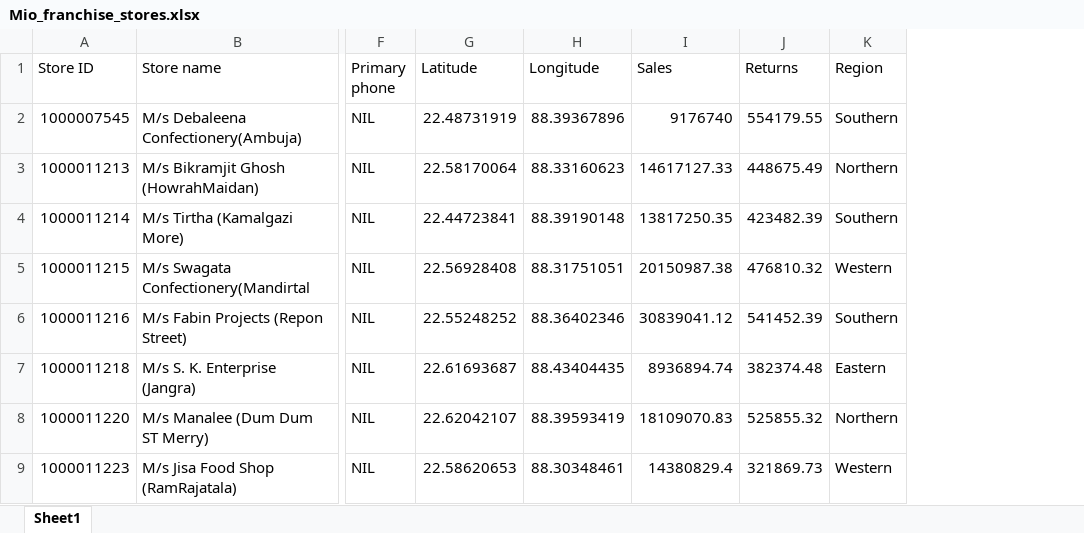
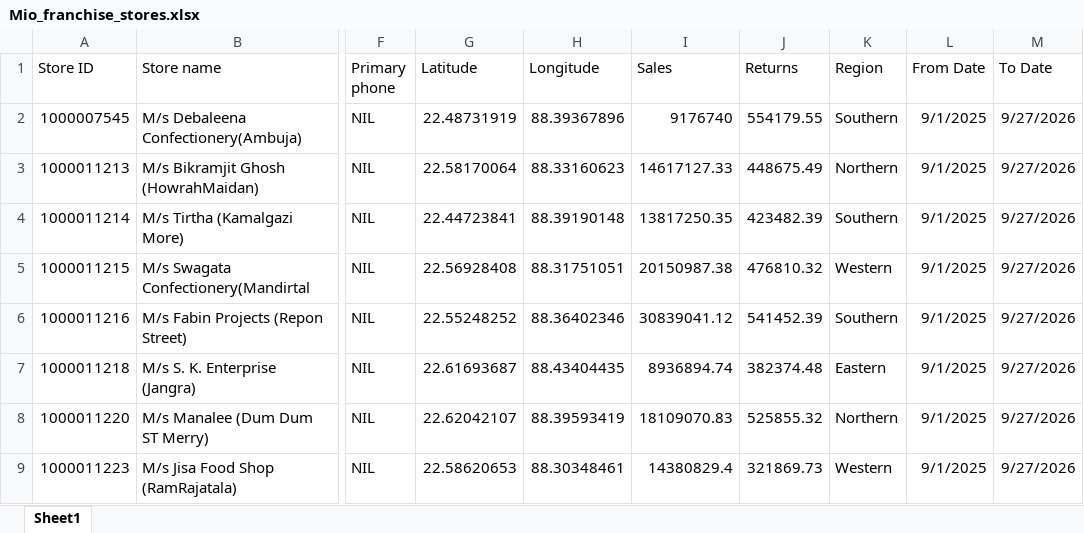
Before and after one commit to SwitzIT/FranchiseIQ, an Excel workbook: downloads/Mio_franchise_stores.xlsx, sheet Sheet1, drawn as a sheet; only a part is shown, gaps mark what is left out; values as stored, in another font and other column widths than the file's, no borders; the diff names each change by its address in the sheet, - before the commit and + after, or states it on an @@ line.

```diff
--- a/downloads/Mio_franchise_stores.xlsx (sheet Sheet1)
+++ b/downloads/Mio_franchise_stores.xlsx (sheet Sheet1)
+column L (From Date), rows 2-9: all 9/1/2025
+column M (To Date), rows 2-9: all 9/27/2026
```
Also changed, not shown: downloads/srilanka_franchise_stores.xlsx, 5 other files.
